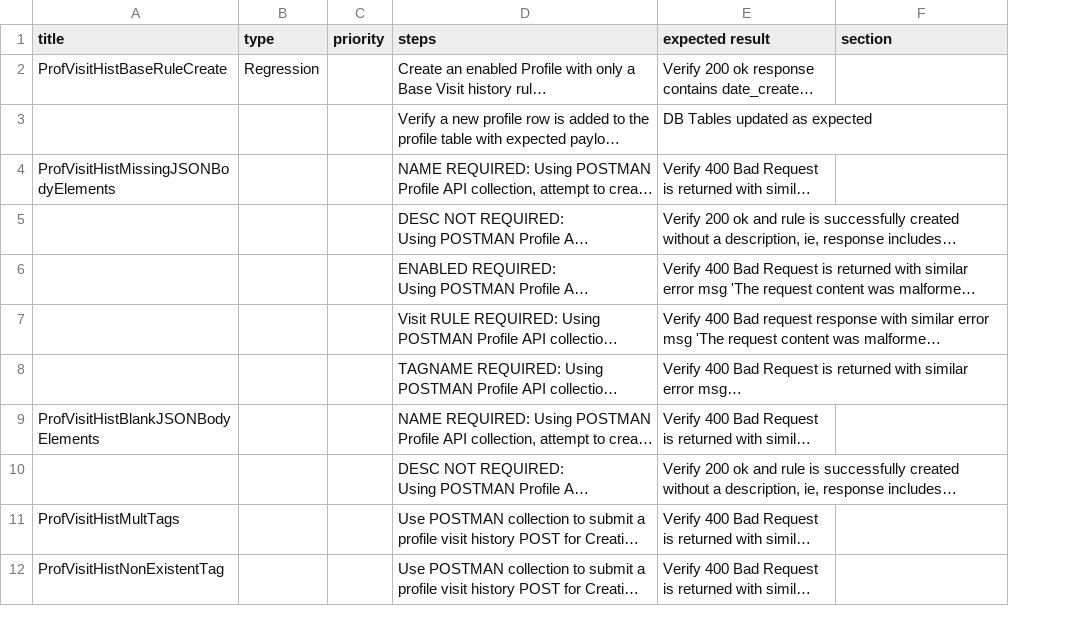
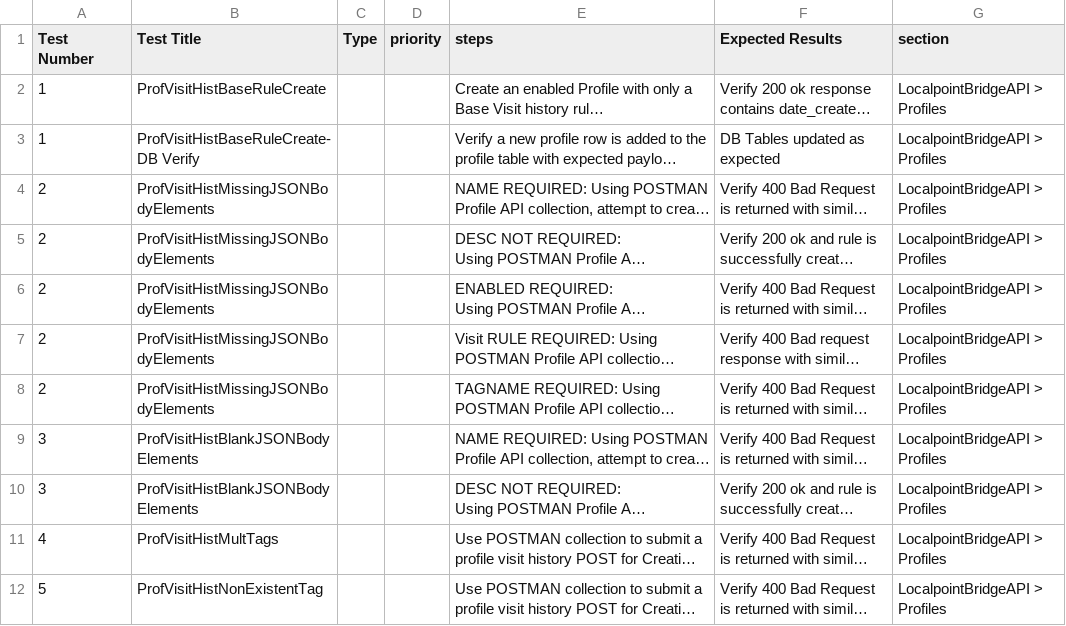
Before and after one commit to mshate123/TestRailCode, a CSV file: TestCasesConvertExample.csv, drawn as a sheet; long unchanged cells end in …; removed rows and columns are numbered as before the commit, all else as after; the diff names each change by its address in the sheet, - before the commit and + after, or states it on an @@ line.

```diff
--- a/TestCasesConvertExample.csv
+++ b/TestCasesConvertExample.csv
+column A (Test Number), rows 2-12: 1 | 1 | 2 | 2 | 2 | 2 | 2 | 3 | 3 | 4 | 5
-column B (type), row 2: Regression
+column C (Type), empty
-B1: title
+B1: Test Title
-F1: expected result
+F1: Expected Results
-G2:G12 (section): (empty)
+G2:G12 (section): LocalpointBridgeAPI > Profiles
-B3 (Test Title): (empty)
+B3 (Test Title): ProfVisitHistBaseRuleCreate-DB Verify
-B5:B8 (Test Title): (empty)
+B5:B8 (Test Title): ProfVisitHistMissingJSONBodyElements
-B10 (Test Title): (empty)
+B10 (Test Title): ProfVisitHistBlankJSONBodyElements
```
Also changed, not shown: 1 other file.
